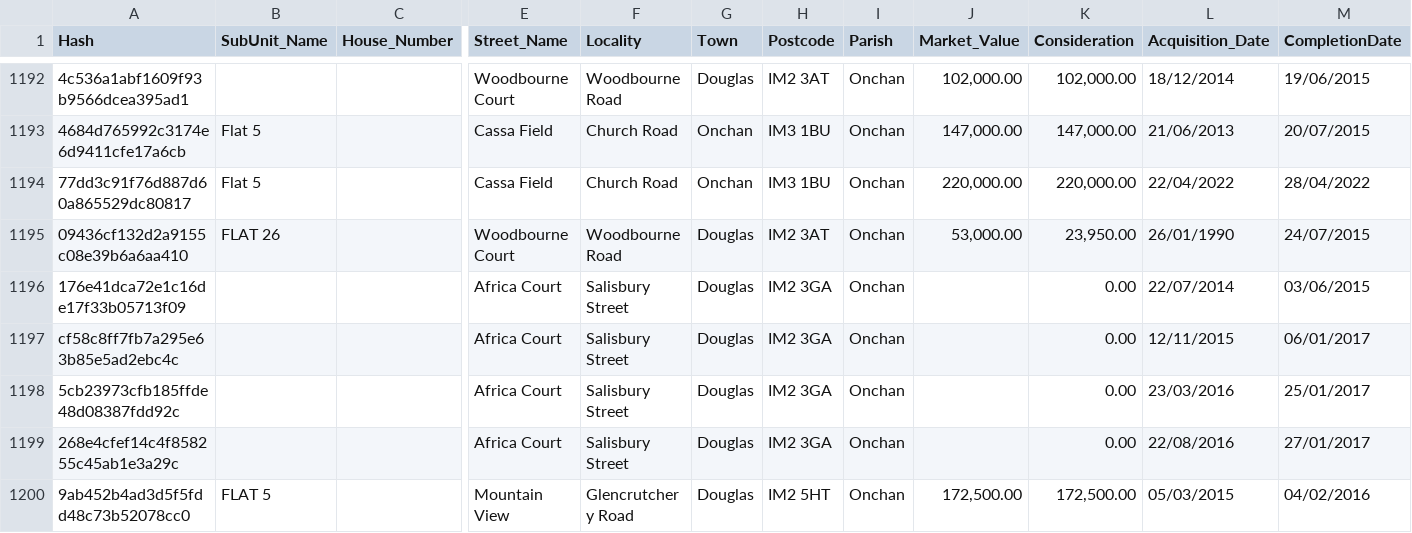
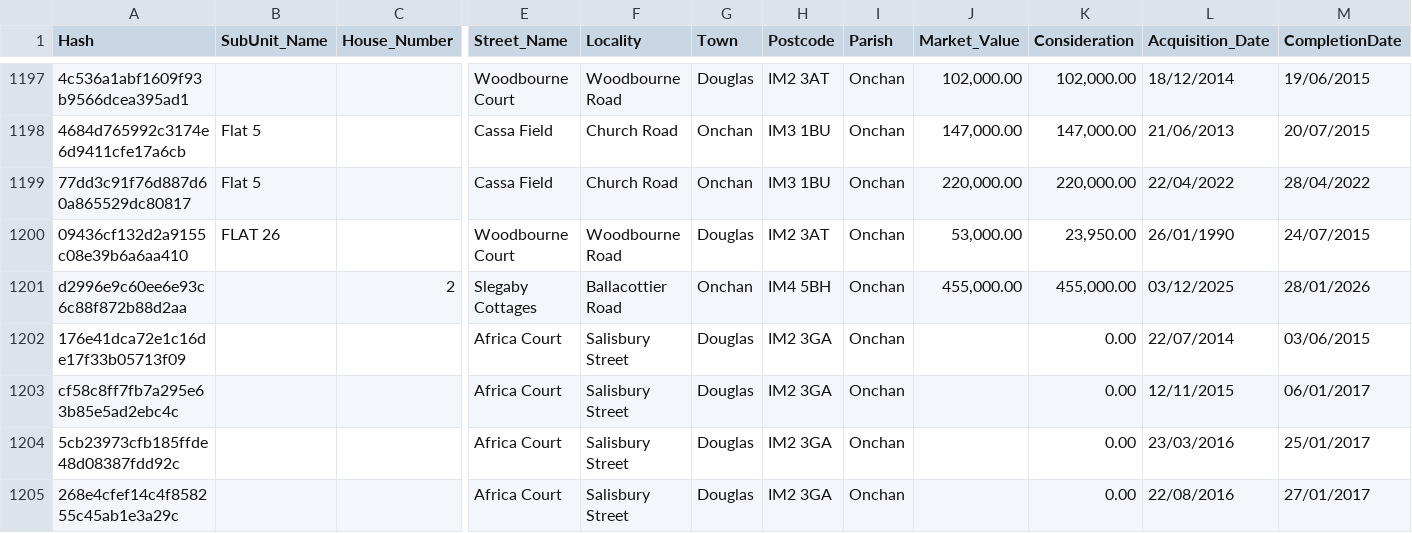
Before and after one commit to dankarran/isleofman-opendata, a CSV file: data/gov.im/land-transactions/outputs/issue-rows.csv, drawn as a sheet; only a part is shown, gaps mark what is left out; the shorter side is filled out with more unchanged rows; rows hold the shown columns only; the diff covers the shown part only; the diff names each change by its address in the sheet, - before the commit and + after, or states it on an @@ line.

```diff
--- a/data/gov.im/land-transactions/outputs/issue-rows.csv
+++ b/data/gov.im/land-transactions/outputs/issue-rows.csv
+row 1201: d2996e9c60ee6e93c6c88f872b88d2aa |  | 2 | Slegaby Cottages | Ballacottier Road | Onchan | IM4 5BH | Onchan | 455,000.00 | 455,000.00 | 03/12/2025 | 28/01/2026
```
Also changed, not shown: 13 added rows elsewhere in this file, data/gov.im/companies/sources/search/names/CORP.csv, data/gov.im/companies/sources/search/names/FOUNDATION.csv, 21 other files.
